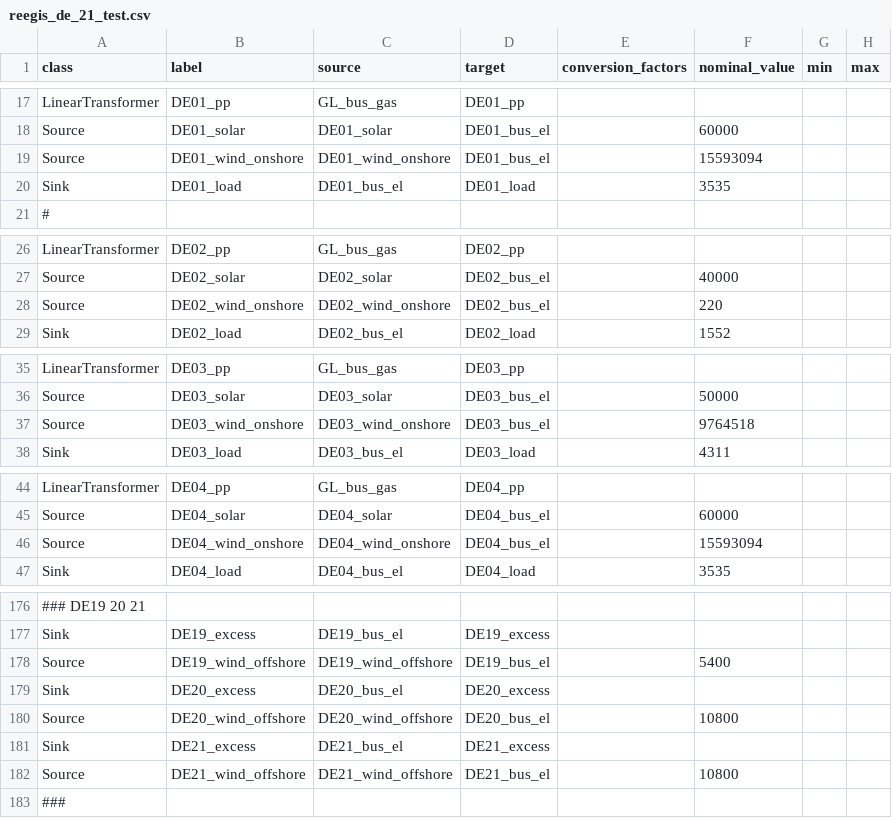
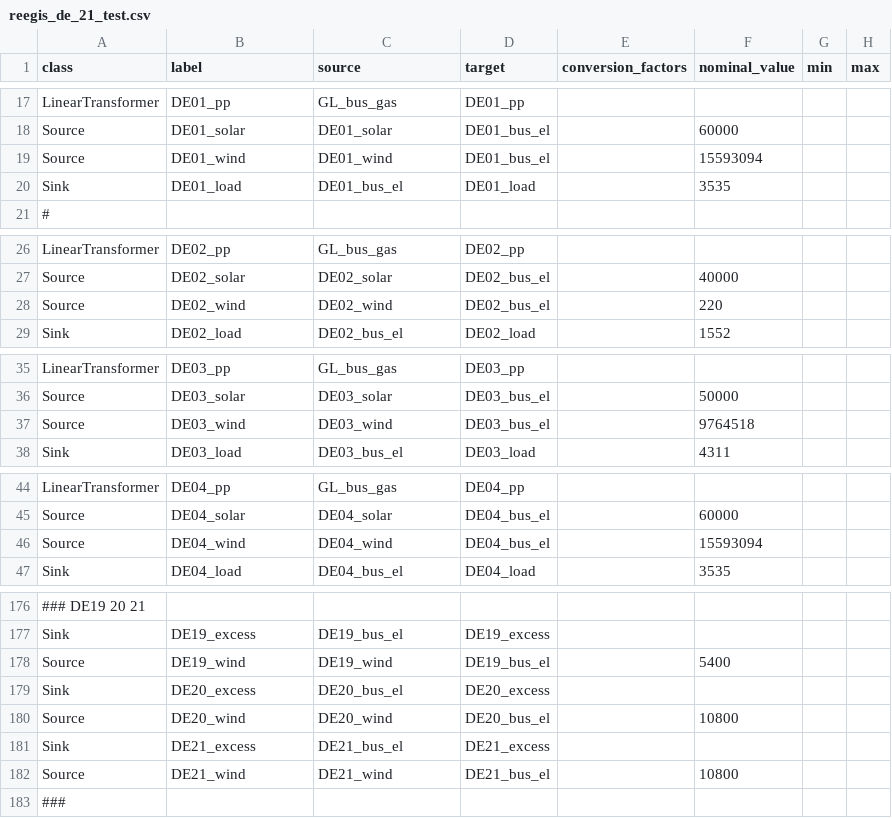
Before and after one commit to knut0815/reegis_hp, a CSV file: reegis_hp/de21/scenarios/reegis_de_21_test.csv, drawn as a sheet; only a part is shown, gaps mark what is left out; the diff covers the shown part only; the diff names each change by its address in the sheet, - before the commit and + after, or states it on an @@ line.

Commit message:
rename wind label in csv file

```diff
--- a/reegis_hp/de21/scenarios/reegis_de_21_test.csv
+++ b/reegis_hp/de21/scenarios/reegis_de_21_test.csv
-B19 (label): DE01_wind_onshore
+B19 (label): DE01_wind
-C19 (source): DE01_wind_onshore
+C19 (source): DE01_wind
-B28 (label): DE02_wind_onshore
+B28 (label): DE02_wind
-C28 (source): DE02_wind_onshore
+C28 (source): DE02_wind
-B37 (label): DE03_wind_onshore
+B37 (label): DE03_wind
-C37 (source): DE03_wind_onshore
+C37 (source): DE03_wind
-B46 (label): DE04_wind_onshore
+B46 (label): DE04_wind
-C46 (source): DE04_wind_onshore
+C46 (source): DE04_wind
-B178 (label): DE19_wind_offshore
+B178 (label): DE19_wind
-C178 (source): DE19_wind_offshore
+C178 (source): DE19_wind
-B180 (label): DE20_wind_offshore
+B180 (label): DE20_wind
-C180 (source): DE20_wind_offshore
+C180 (source): DE20_wind
-B182 (label): DE21_wind_offshore
+B182 (label): DE21_wind
-C182 (source): DE21_wind_offshore
+C182 (source): DE21_wind
```
Also changed, not shown: 28 edited cells elsewhere in this file.
